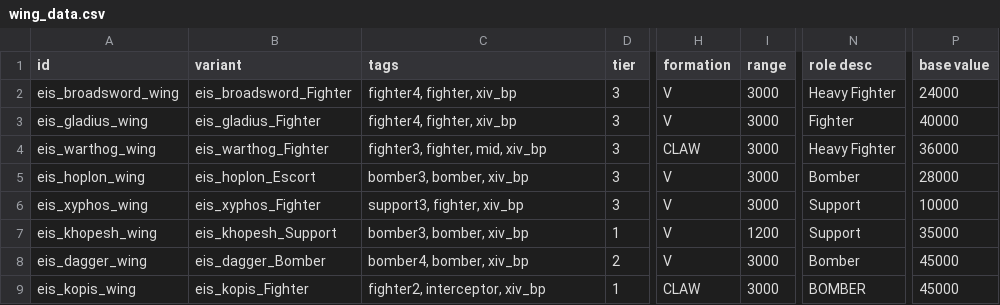
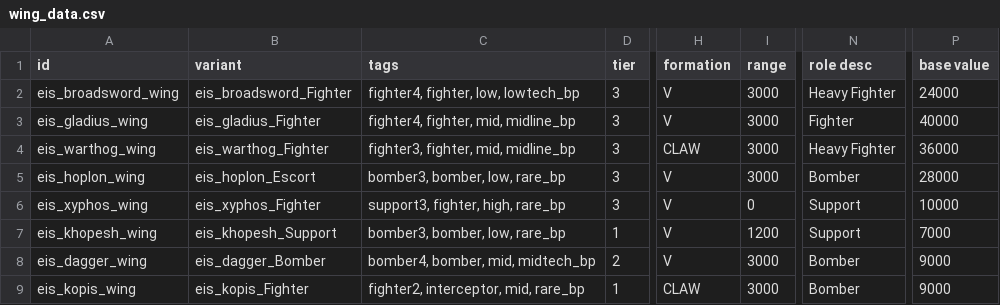
Before and after one commit to TechpriestEnginseer/solid-winner4, a CSV file: data/hulls/wing_data.csv, drawn as a sheet; only a part is shown, gaps mark what is left out; the diff names each change by its address in the sheet, - before the commit and + after, or states it on an @@ line.

```diff
--- a/data/hulls/wing_data.csv
+++ b/data/hulls/wing_data.csv
-C2 (tags): fighter4, fighter, xiv_bp
+C2 (tags): fighter4, fighter, low, lowtech_bp
-C3 (tags): fighter4, fighter, xiv_bp
+C3 (tags): fighter4, fighter, mid, midline_bp
-C4 (tags): fighter3, fighter, mid, xiv_bp
+C4 (tags): fighter3, fighter, mid, midline_bp
-C5 (tags): bomber3, bomber, xiv_bp
+C5 (tags): bomber3, bomber, low, rare_bp
-C6 (tags): support3, fighter, xiv_bp
+C6 (tags): support3, fighter, high, rare_bp
-I6 (range): 3000
+I6 (range): 0
-C7 (tags): bomber3, bomber, xiv_bp
+C7 (tags): bomber3, bomber, low, rare_bp
-P7 (base value): 35000
+P7 (base value): 7000
-C8 (tags): bomber4, bomber, xiv_bp
+C8 (tags): bomber4, bomber, mid, midtech_bp
-P8:P9 (base value): 45000
+P8:P9 (base value): 9000
-C9 (tags): fighter2, interceptor, xiv_bp
+C9 (tags): fighter2, interceptor, mid, rare_bp
-N9 (role desc): BOMBER
+N9 (role desc): Bomber
```
Also changed, not shown: data/hulls/ship_data.csv, 7 other files.
